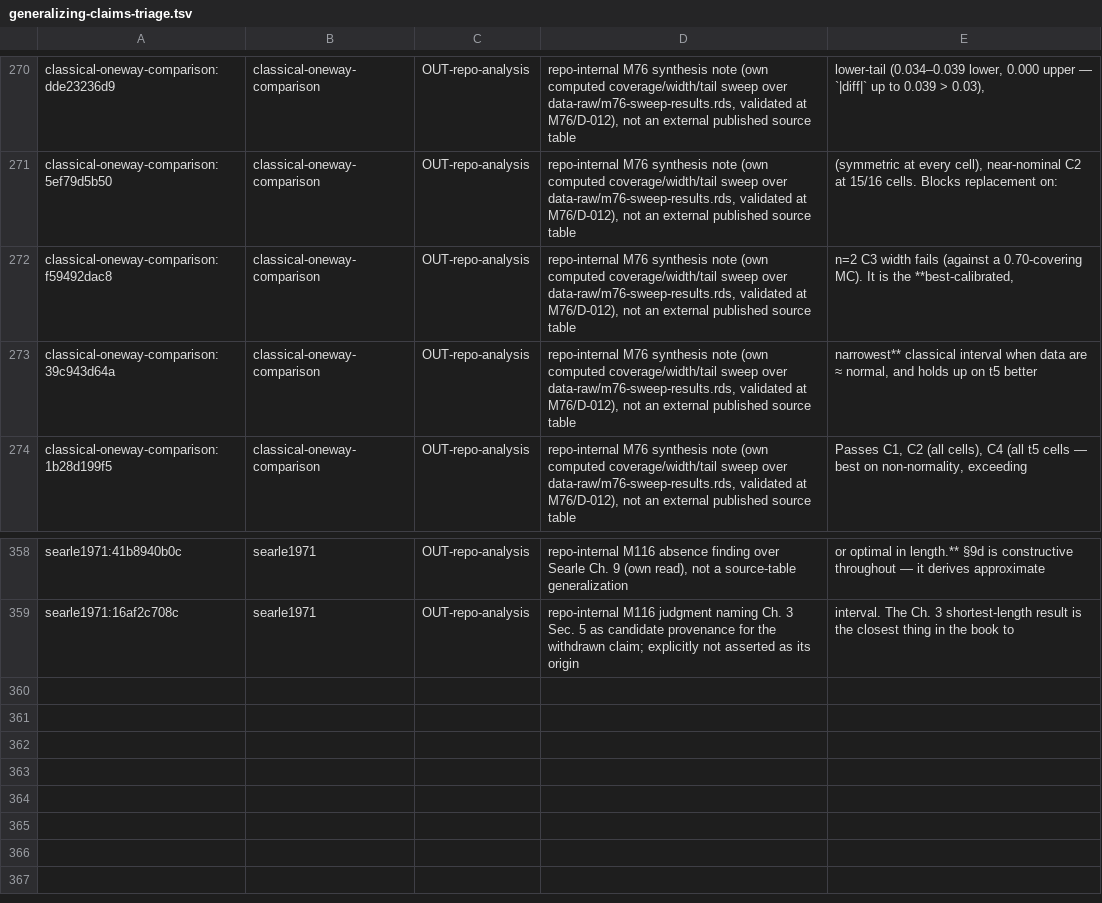
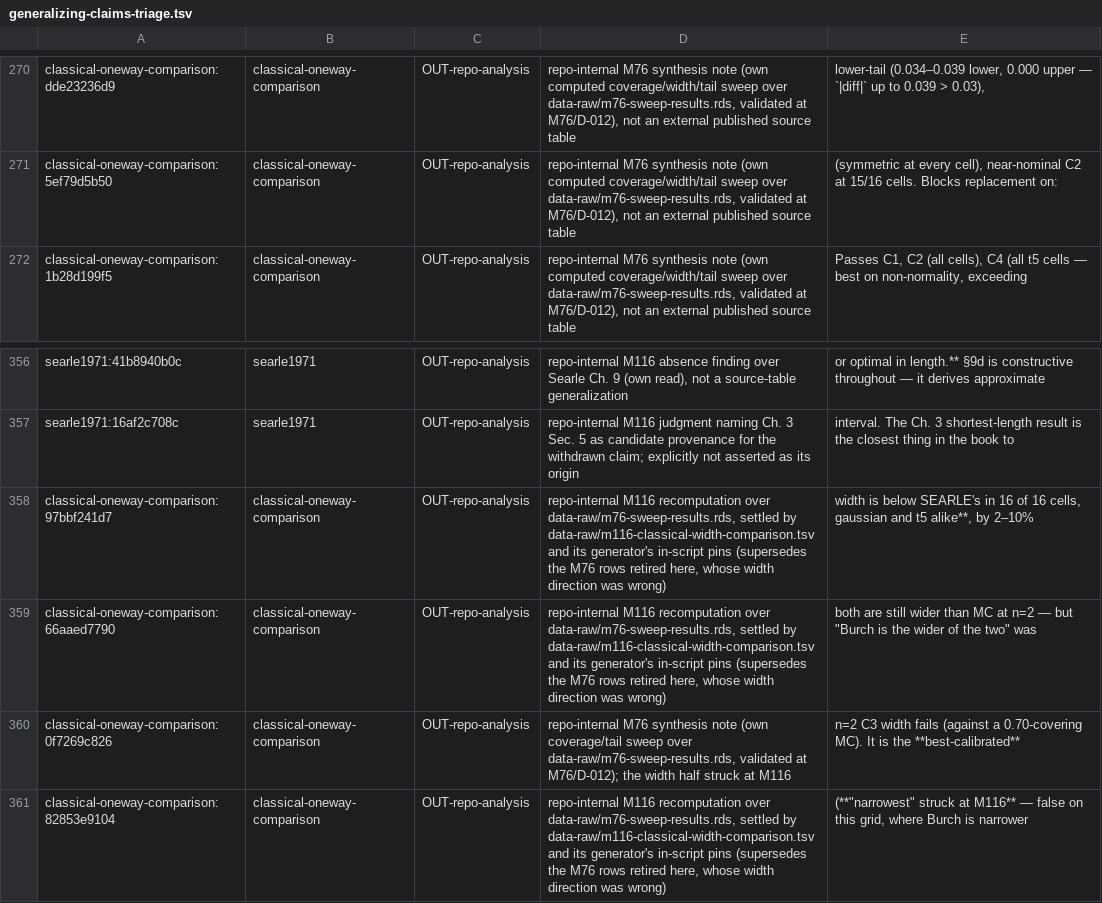
Before and after one commit to jmgirard/intraclass, a TSV file: data-raw/generalizing-claims-triage.tsv, drawn as a sheet; only a part is shown, gaps mark what is left out.

```diff
--- a/data-raw/generalizing-claims-triage.tsv
+++ b/data-raw/generalizing-claims-triage.tsv
@@ -271,4 +271,2 @@ classical-oneway-comparison:dde23236d9	classical-oneway-comparison	OUT-repo-anal
 classical-oneway-comparison:5ef79d5b50	classical-oneway-comparison	OUT-repo-analysis	repo-internal M76 synthesis note (own computed coverage/width/tail sweep over data-raw/m76-sweep-results.rds, validated at M76/D-012), not an external published source table	(symmetric at every cell), near-nominal C2 at 15/16 cells. Blocks replacement on:
-classical-oneway-comparison:f59492dac8	classical-oneway-comparison	OUT-repo-analysis	repo-internal M76 synthesis note (own computed coverage/width/tail sweep over data-raw/m76-sweep-results.rds, validated at M76/D-012), not an external published source table	n=2 C3 width fails (against a 0.70-covering MC). It is the **best-calibrated,
-classical-oneway-comparison:39c943d64a	classical-oneway-comparison	OUT-repo-analysis	repo-internal M76 synthesis note (own computed coverage/width/tail sweep over data-raw/m76-sweep-results.rds, validated at M76/D-012), not an external published source table	narrowest** classical interval when data are ≈ normal, and holds up on t5 better
 classical-oneway-comparison:1b28d199f5	classical-oneway-comparison	OUT-repo-analysis	repo-internal M76 synthesis note (own computed coverage/width/tail sweep over data-raw/m76-sweep-results.rds, validated at M76/D-012), not an external published source table	Passes C1, C2 (all cells), C4 (all t5 cells — best on non-normality, exceeding
@@ -359 +357,5 @@ searle1971:41b8940b0c	searle1971	OUT-repo-analysis	repo-internal M116 absence fi
 searle1971:16af2c708c	searle1971	OUT-repo-analysis	repo-internal M116 judgment naming Ch. 3 Sec. 5 as candidate provenance for the withdrawn claim; explicitly not asserted as its origin	interval. The Ch. 3 shortest-length result is the closest thing in the book to
+classical-oneway-comparison:97bbf241d7	classical-oneway-comparison	OUT-repo-analysis	repo-internal M116 recomputation over data-raw/m76-sweep-results.rds, settled by data-raw/m116-classical-width-comparison.tsv and its generator's in-script pins (supersedes the M76 rows retired here, whose width direction was wrong)	width is below SEARLE's in 16 of 16 cells, gaussian and t5 alike**, by 2–10%
+classical-oneway-comparison:66aaed7790	classical-oneway-comparison	OUT-repo-analysis	repo-internal M116 recomputation over data-raw/m76-sweep-results.rds, settled by data-raw/m116-classical-width-comparison.tsv and its generator's in-script pins (supersedes the M76 rows retired here, whose width direction was wrong)	both are still wider than MC at n=2 — but "Burch is the wider of the two" was
+classical-oneway-comparison:0f7269c826	classical-oneway-comparison	OUT-repo-analysis	repo-internal M76 synthesis note (own coverage/tail sweep over data-raw/m76-sweep-results.rds, validated at M76/D-012); the width half struck at M116	  n=2 C3 width fails (against a 0.70-covering MC). It is the **best-calibrated**
+classical-oneway-comparison:82853e9104	classical-oneway-comparison	OUT-repo-analysis	repo-internal M116 recomputation over data-raw/m76-sweep-results.rds, settled by data-raw/m116-classical-width-comparison.tsv and its generator's in-script pins (supersedes the M76 rows retired here, whose width direction was wrong)	  (**"narrowest" struck at M116** — false on this grid, where Burch is narrower
```
Also changed, not shown: 3 other files.
